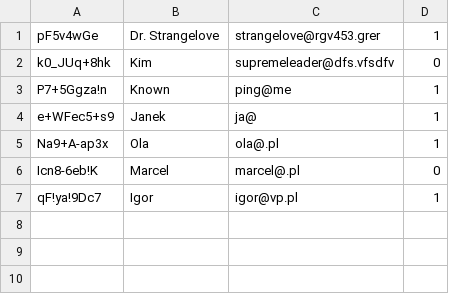
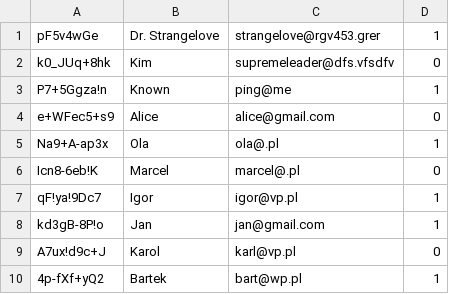
Before and after one commit to nikolawierzbowska/Secure-ERP, a CSV file: model/crm/crm.csv, drawn as a sheet.

```diff
--- a/model/crm/crm.csv
+++ b/model/crm/crm.csv
@@ -3,3 +3,3 @@ k0_JUq+8hk;Kim;supremeleader@dfs.vfsdfv;0
 P7+5Ggza!n;Known;ping@me;1
-e+WFec5+s9;Janek;ja@;1
+e+WFec5+s9;Alice;alice@gmail.com;0
 Na9+A-ap3x;Ola;ola@.pl;1
@@ -7 +7,4 @@ Icn8-6eb!K;Marcel;marcel@.pl;0
 qF!ya!9Dc7;Igor;igor@vp.pl;1
+kd3gB-8P!o;Jan;jan@gmail.com;1
+A7ux!d9c+J;Karol;karl@vp.pl;0
+4p-fXf+yQ2;Bartek;bart@wp.pl;1
```
Also changed, not shown: model/sales/sales.csv, 7 other files.
